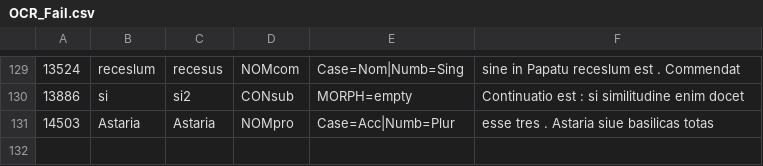
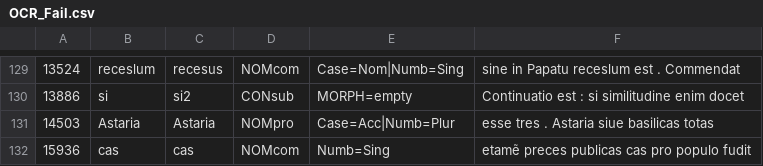
Before and after one commit to FourbeFlo/Lemmatisation, a CSV file: OCR_Fail.csv, drawn as a sheet; only a part is shown, gaps mark what is left out; the diff names each change by its address in the sheet, - before the commit and + after, or states it on an @@ line.

```diff
--- a/OCR_Fail.csv
+++ b/OCR_Fail.csv
+row 132: 15936 | cas | cas | NOMcom | Numb=Sing | etamẽ preces publicas cas pro populo fudit
```
Also changed, not shown: Dictionary.csv, 1 other file.
